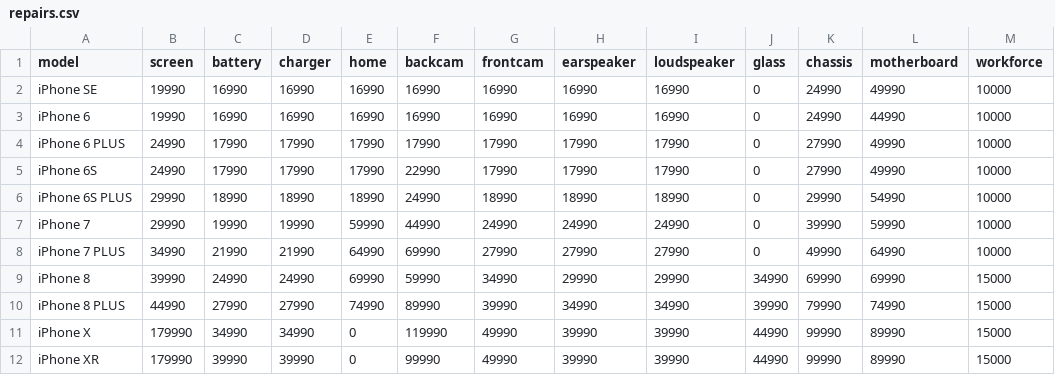
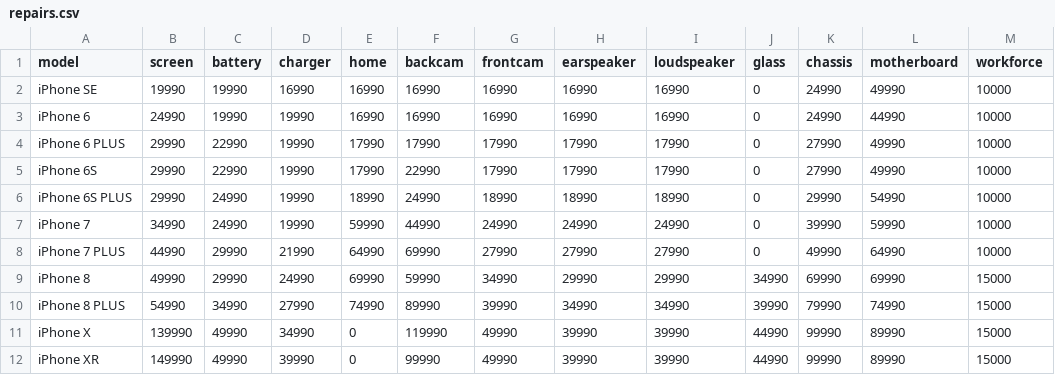
Before and after one commit to viantirreau/drgadget-sell, a CSV file: src/data/repairs.csv, drawn as a sheet; the diff names each change by its address in the sheet, - before the commit and + after, or states it on an @@ line.

```diff
--- a/src/data/repairs.csv
+++ b/src/data/repairs.csv
-C2:C3 (battery): 16990
+C2:C3 (battery): 19990
-B3 (screen): 19990
+B3 (screen): 24990
-D3 (charger): 16990
+D3 (charger): 19990
-B4:B5 (screen): 24990
+B4:B5 (screen): 29990
-C4:C5 (battery): 17990
+C4:C5 (battery): 22990
-D4:D5 (charger): 17990
+D4:D5 (charger): 19990
-C6 (battery): 18990
+C6 (battery): 24990
-D6 (charger): 18990
+D6 (charger): 19990
-B7 (screen): 29990
+B7 (screen): 34990
-C7 (battery): 19990
+C7 (battery): 24990
-B8 (screen): 34990
+B8 (screen): 44990
-C8 (battery): 21990
+C8 (battery): 29990
-B9 (screen): 39990
+B9 (screen): 49990
-C9 (battery): 24990
+C9 (battery): 29990
-B10 (screen): 44990
+B10 (screen): 54990
-C10 (battery): 27990
+C10 (battery): 34990
-B11 (screen): 179990
+B11 (screen): 139990
-C11 (battery): 34990
+C11 (battery): 49990
-B12 (screen): 179990
+B12 (screen): 149990
-C12 (battery): 39990
+C12 (battery): 49990
```
Also changed, not shown: src/data/defectDescriptions.csv, 2 other files.
